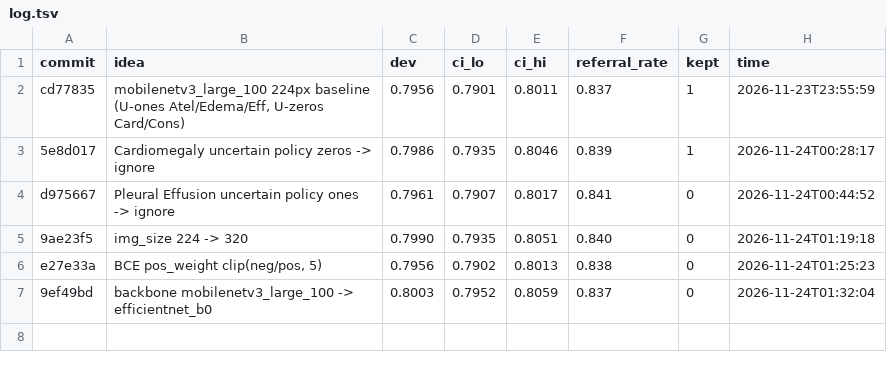
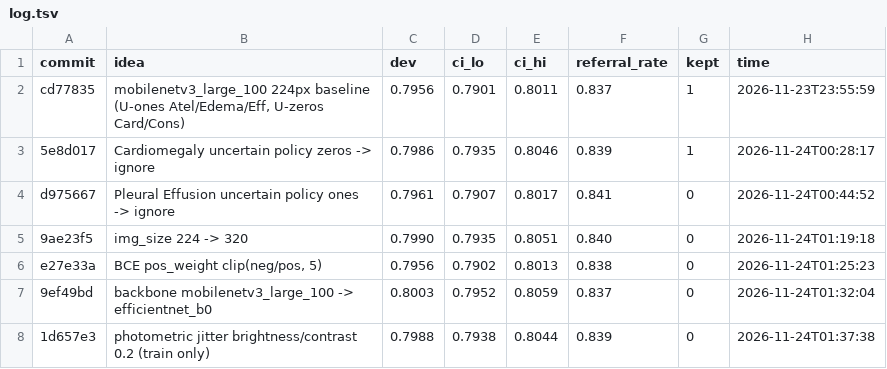
Before and after one commit to andrewlee23023-maker/CheXLite, a TSV file: experiments/log.tsv, drawn as a sheet.

Commit message:
log: photometric jitter brightness/contrast 0.2 (train only) -> dev 0.7988 (reverted)

```diff
--- a/experiments/log.tsv
+++ b/experiments/log.tsv
@@ -7 +7,2 @@ e27e33a	BCE pos_weight clip(neg/pos, 5)	0.7956	0.7902	0.8013	0.838	0	2026-11-24T
 9ef49bd	backbone mobilenetv3_large_100 -> efficientnet_b0	0.8003	0.7952	0.8059	0.837	0	2026-11-24T01:32:04
+1d657e3	photometric jitter brightness/contrast 0.2 (train only)	0.7988	0.7938	0.8044	0.839	0	2026-11-24T01:37:38
```
